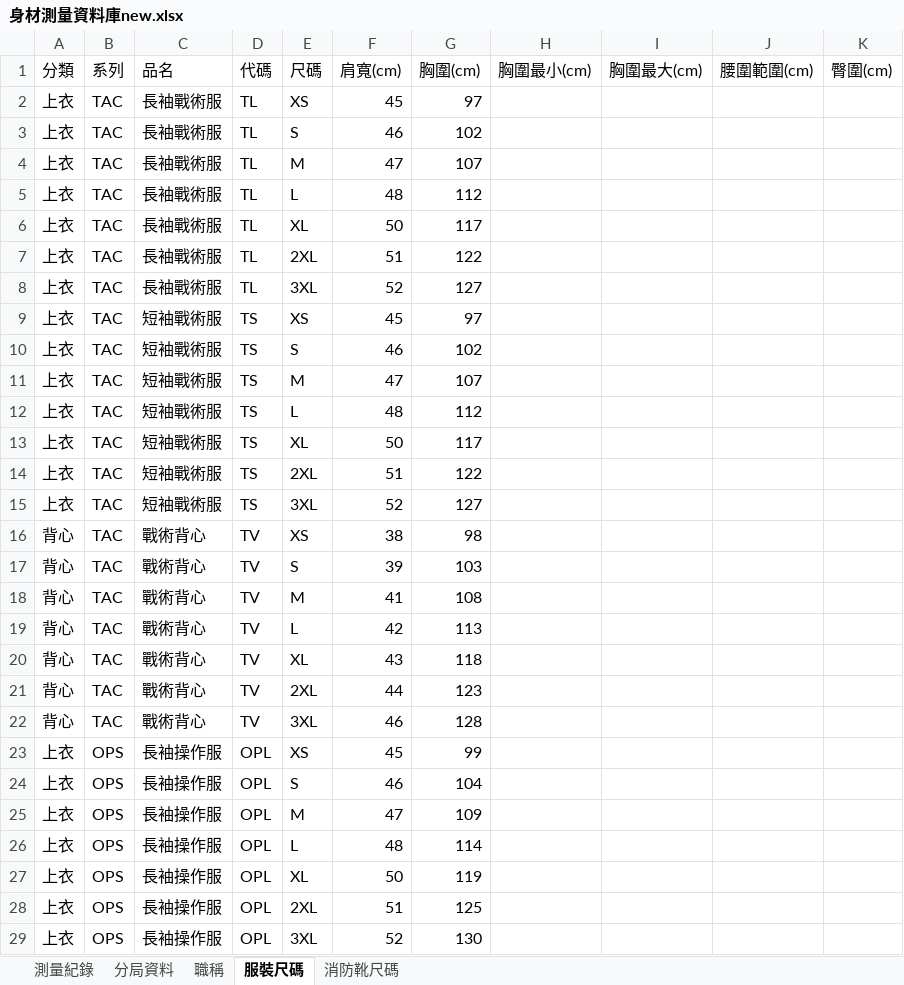
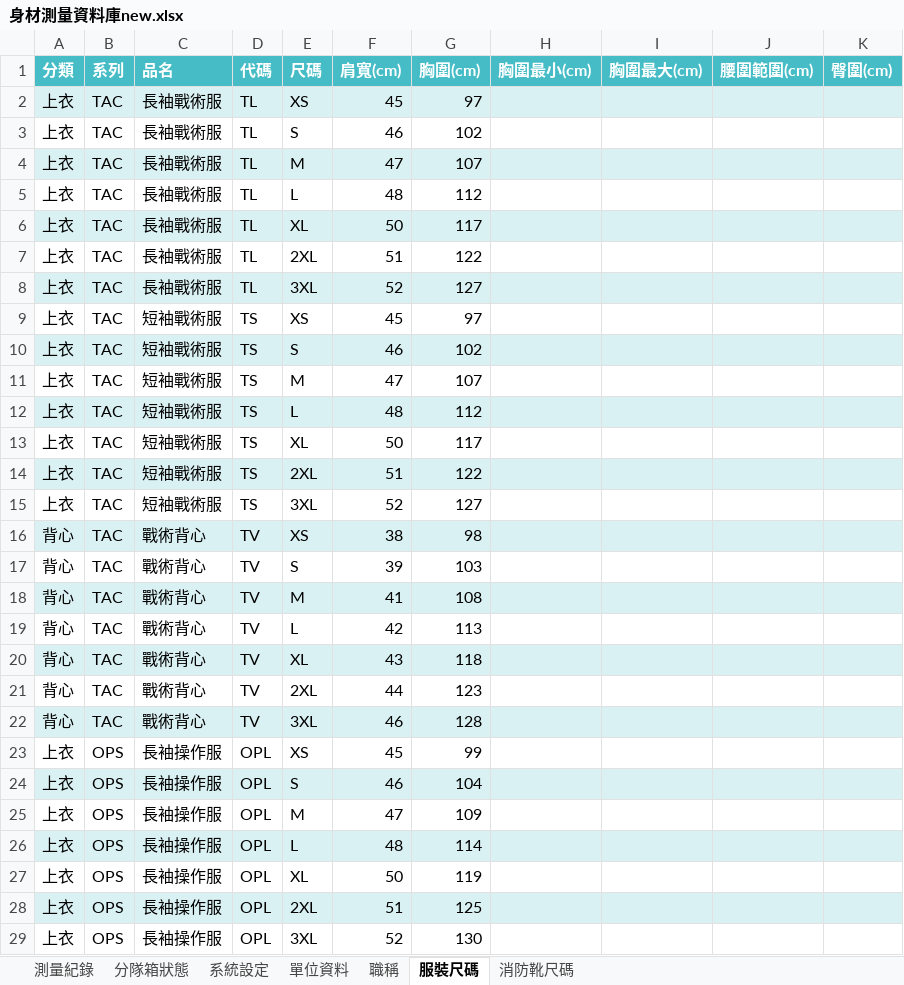
Before and after one commit to KevinHuang305/Oqliq-, an Excel workbook: 身材測量資料庫new.xlsx, sheet 服裝尺碼, drawn as a sheet; only a part is shown; values as stored, in another font and other column widths than the file's, no borders; charts and pictures and table styles not drawn; the diff covers the shown part only; the diff names each change by its address in the sheet, - before the commit and + after, or states it on an @@ line.

```diff
--- a/身材測量資料庫new.xlsx (sheet 服裝尺碼)
+++ b/身材測量資料庫new.xlsx (sheet 服裝尺碼)
-sheet tab: 分局資料
+sheet tab: 分隊箱狀態
+sheet tab: 系統設定
+sheet tab: 單位資料
@@ A1:K1 fill: none → #46BDC6, bold: off → on, text colour: black → #FFFFFF @@
-A2:K2 fill: none
+A2:K2 fill: #DAF1F3
-A4:K4 fill: none
+A4:K4 fill: #DAF1F3
-A6:K6 fill: none
+A6:K6 fill: #DAF1F3
-A8:K8 fill: none
+A8:K8 fill: #DAF1F3
-A10:K10 fill: none
+A10:K10 fill: #DAF1F3
-A12:K12 fill: none
+A12:K12 fill: #DAF1F3
-A14:K14 fill: none
+A14:K14 fill: #DAF1F3
-A16:K16 fill: none
+A16:K16 fill: #DAF1F3
-A18:K18 fill: none
+A18:K18 fill: #DAF1F3
-A20:K20 fill: none
+A20:K20 fill: #DAF1F3
-A22:K22 fill: none
+A22:K22 fill: #DAF1F3
-A24:K24 fill: none
+A24:K24 fill: #DAF1F3
-A26:K26 fill: none
+A26:K26 fill: #DAF1F3
-A28:K28 fill: none
+A28:K28 fill: #DAF1F3
```
Also changed, not shown: cell formats elsewhere in this sheet, sheet 測量紀錄, sheet 分隊箱狀態, sheet 消防靴尺碼, charts or pictures, 6 other files.
